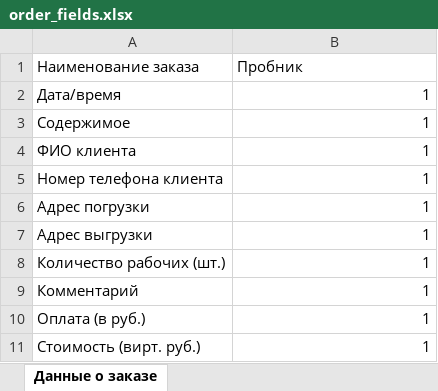
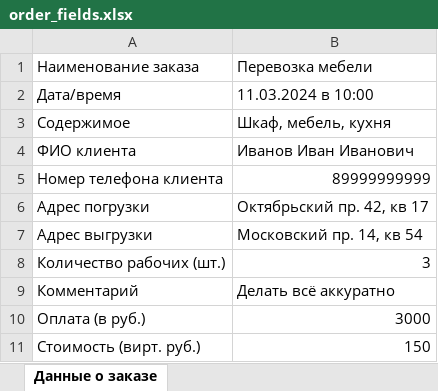
Before and after one commit to StrontiumOxide/TransferBot, an Excel workbook: db/order_fields.xlsx, sheet Данные о заказе, drawn as a sheet; values as stored, in another font and other column widths than the file's, no borders; the diff names each change by its address in the sheet, - before the commit and + after, or states it on an @@ line.

```diff
--- a/db/order_fields.xlsx (sheet Данные о заказе)
+++ b/db/order_fields.xlsx (sheet Данные о заказе)
-B1: Пробник
+B1: Перевозка мебели
-B2: 1
+B2: 11.03.2024 в 10:00
-B3: 1
+B3: Шкаф, мебель, кухня
-B4: 1
+B4: Иванов Иван Иванович
-B5: 1
+B5: 89999999999
-B6: 1
+B6: Октябрьский пр. 42, кв 17
-B7: 1
+B7: Московский пр. 14, кв 54
-B8: 1
+B8: 3
-B9: 1
+B9: Делать всё аккуратно
-B10: 1
+B10: 3000
-B11: 1
+B11: 150
```
Also changed, not shown: db/dowload_info_personal.xlsx, db/persons_data.xlsx, 7 other files.
